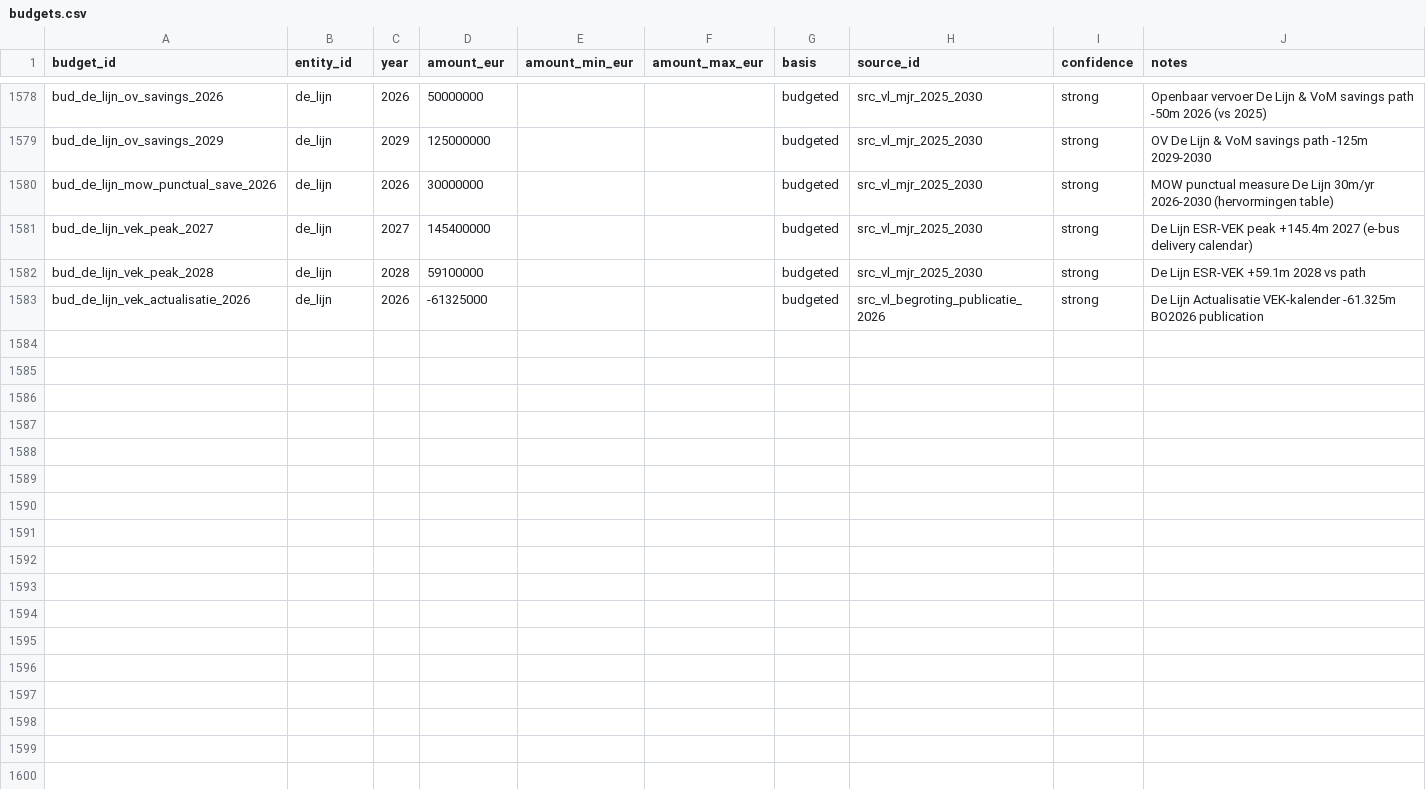
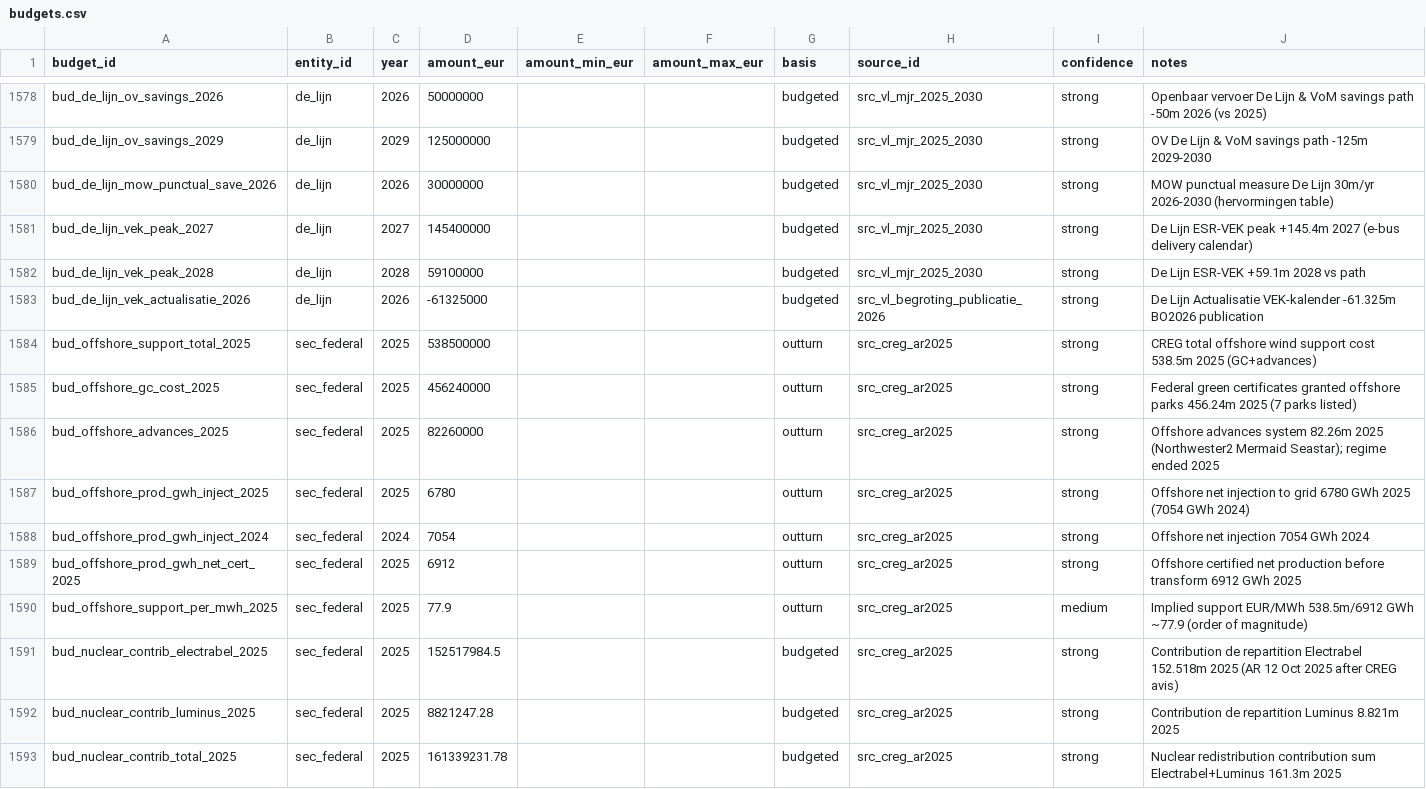
Before and after one commit to kareljanr/AIpolitics, a CSV file: docs/doge/data/budgets.csv, drawn as a sheet; only a part is shown, gaps mark what is left out; the diff names each change by its address in the sheet, - before the commit and + after, or states it on an @@ line.

```diff
--- a/docs/doge/data/budgets.csv
+++ b/docs/doge/data/budgets.csv
+row 1584: bud_offshore_support_total_2025 | sec_federal | 2025 | 538500000 |  |  | outturn | src_creg_ar2025 | strong | CREG total offshore wind support cost 538.5m 2025 (GC+advances)
+row 1585: bud_offshore_gc_cost_2025 | sec_federal | 2025 | 456240000 |  |  | outturn | src_creg_ar2025 | strong | Federal green certificates granted offshore parks 456.24m 2025 (7 parks listed)
+row 1586: bud_offshore_advances_2025 | sec_federal | 2025 | 82260000 |  |  | outturn | src_creg_ar2025 | strong | Offshore advances system 82.26m 2025 (Northwester2 Mermaid Seastar); regime ended 2025
+row 1587: bud_offshore_prod_gwh_inject_2025 | sec_federal | 2025 | 6780 |  |  | outturn | src_creg_ar2025 | strong | Offshore net injection to grid 6780 GWh 2025 (7054 GWh 2024)
+row 1588: bud_offshore_prod_gwh_inject_2024 | sec_federal | 2024 | 7054 |  |  | outturn | src_creg_ar2025 | strong | Offshore net injection 7054 GWh 2024
+row 1589: bud_offshore_prod_gwh_net_cert_2025 | sec_federal | 2025 | 6912 |  |  | outturn | src_creg_ar2025 | strong | Offshore certified net production before transform 6912 GWh 2025
+row 1590: bud_offshore_support_per_mwh_2025 | sec_federal | 2025 | 77.9 |  |  | outturn | src_creg_ar2025 | medium | Implied support EUR/MWh 538.5m/6912 GWh ~77.9 (order of magnitude)
+row 1591: bud_nuclear_contrib_electrabel_2025 | sec_federal | 2025 | 152517984.5 |  |  | budgeted | src_creg_ar2025 | strong | Contribution de repartition Electrabel 152.518m 2025 (AR 12 Oct 2025 after CREG avis)
+row 1592: bud_nuclear_contrib_luminus_2025 | sec_federal | 2025 | 8821247.28 |  |  | budgeted | src_creg_ar2025 | strong | Contribution de repartition Luminus 8.821m 2025
+row 1593: bud_nuclear_contrib_total_2025 | sec_federal | 2025 | 161339231.78 |  |  | budgeted | src_creg_ar2025 | strong | Nuclear redistribution contribution sum Electrabel+Luminus 161.3m 2025
```
Also changed, not shown: docs/doge/data/commitments.csv, docs/doge/data/foi_queue.csv, 5 other files.
